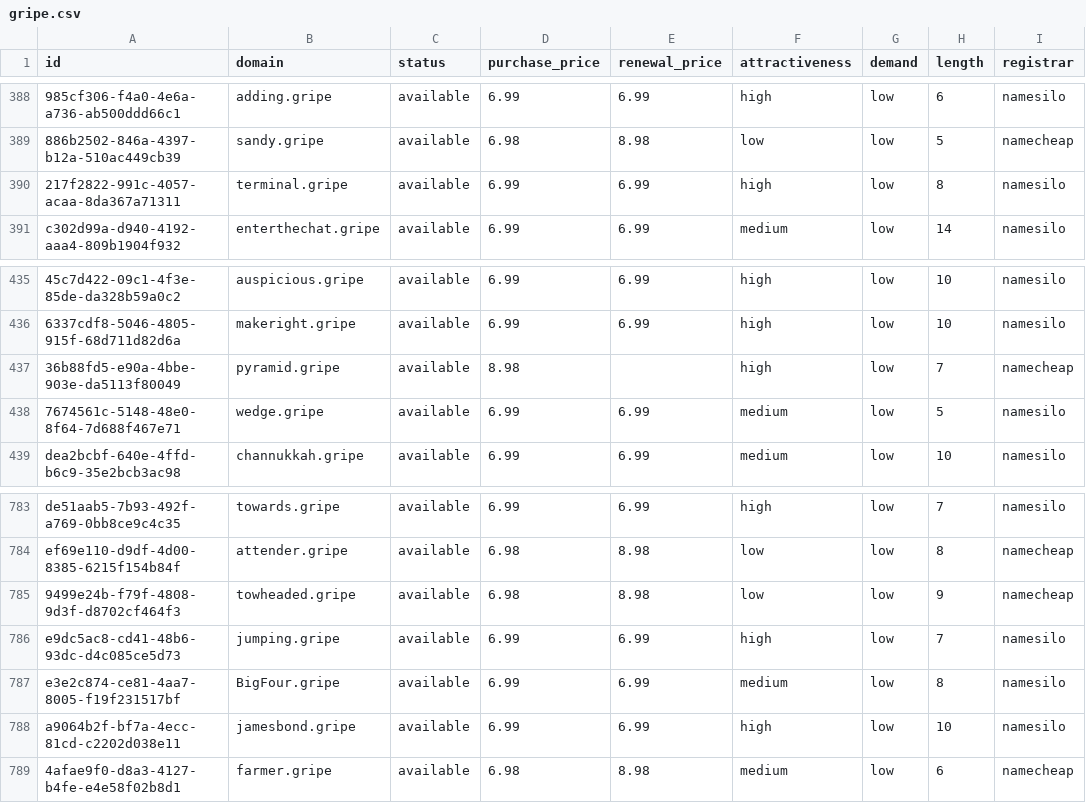
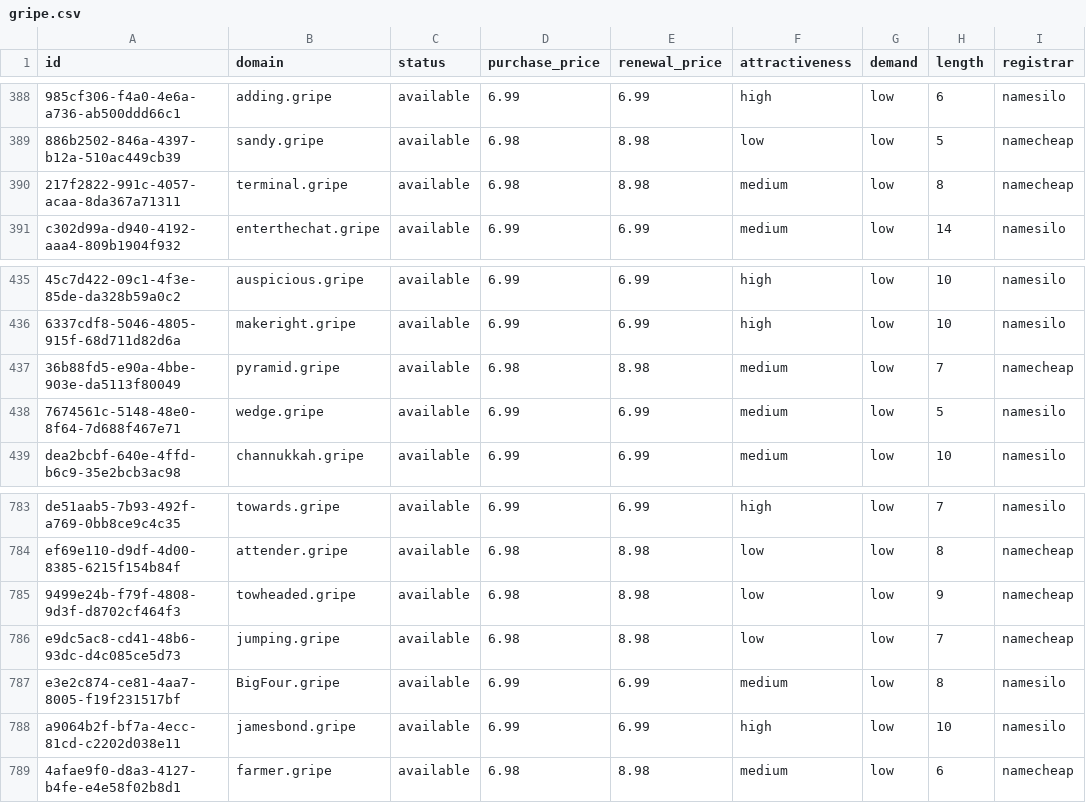
Before and after one commit to UniqueDomains/gripe-oneword-domains, a CSV file: gripe.csv, drawn as a sheet; only a part is shown, gaps mark what is left out; the diff names each change by its address in the sheet, - before the commit and + after, or states it on an @@ line.

Commit message:
Domains update

```diff
--- a/gripe.csv
+++ b/gripe.csv
-D390 (purchase_price): 6.99
+D390 (purchase_price): 6.98
-E390 (renewal_price): 6.99
+E390 (renewal_price): 8.98
-F390 (attractiveness): high
+F390 (attractiveness): medium
-I390 (registrar): namesilo
+I390 (registrar): namecheap
-D437 (purchase_price): 8.98
+D437 (purchase_price): 6.98
-E437 (renewal_price): (empty)
+E437 (renewal_price): 8.98
-F437 (attractiveness): high
+F437 (attractiveness): medium
-D786 (purchase_price): 6.99
+D786 (purchase_price): 6.98
-E786 (renewal_price): 6.99
+E786 (renewal_price): 8.98
-F786 (attractiveness): high
+F786 (attractiveness): low
-I786 (registrar): namesilo
+I786 (registrar): namecheap
```
Also changed, not shown: 4 other files.
